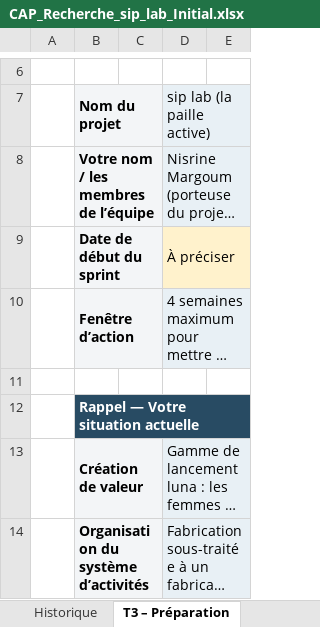
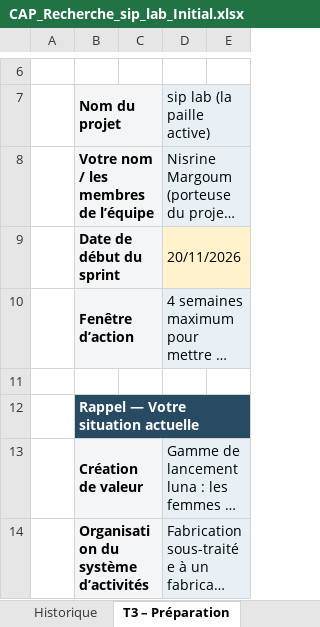
Before and after one commit to nisrine-max/mon-sitee, an Excel workbook: Dossier_sip_lab/11_Accompagnement/PEPITE/CAP_Recherche_sip_lab_Initial.xlsx, sheet T3 – Préparation, drawn as a sheet; only a part is shown, gaps mark what is left out; long unchanged cells end in …; values as stored, in another font and other column widths than the file's, no borders; the diff names each change by its address in the sheet, - before the commit and + after, or states it on an @@ line.

```diff
--- a/Dossier_sip_lab/11_Accompagnement/PEPITE/CAP_Recherche_sip_lab_Initial.xlsx (sheet T3 – Préparation)
+++ b/Dossier_sip_lab/11_Accompagnement/PEPITE/CAP_Recherche_sip_lab_Initial.xlsx (sheet T3 – Préparation)
-D9 (sip lab (la paille active)): À préciser
+D9 (sip lab (la paille active)): 20/11/2026
```
Also changed, not shown: sheet Historique, 1 other file.
